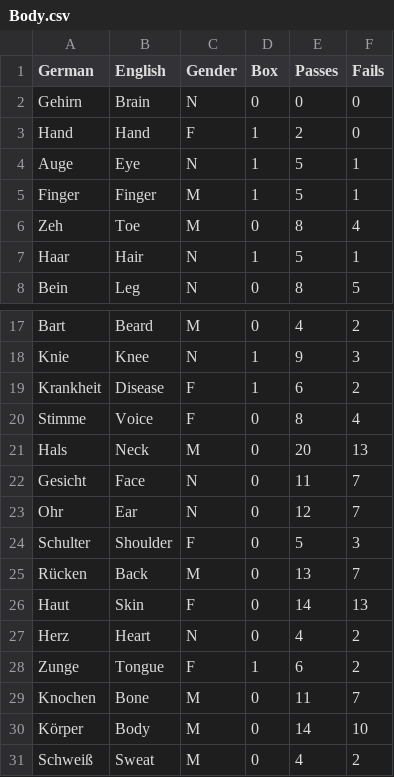
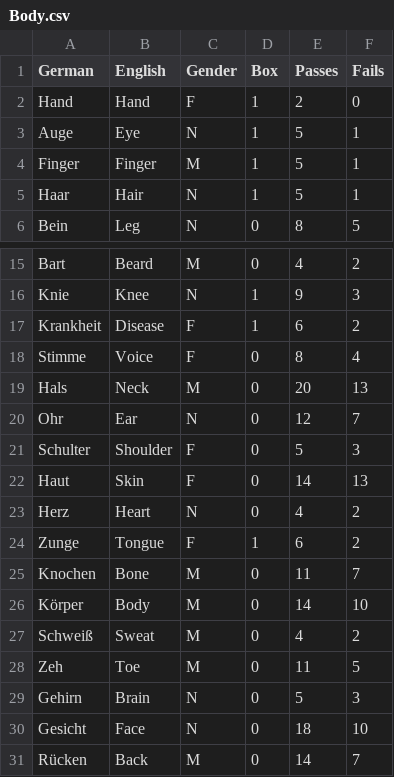
Before and after one commit to lse30/Deutsch, a CSV file: Datenbank/Wörter/Nouns/Body.csv, drawn as a sheet; only a part is shown, gaps mark what is left out.

```diff
--- a/Datenbank/Wörter/Nouns/Body.csv
+++ b/Datenbank/Wörter/Nouns/Body.csv
@@ -1,3 +1,2 @@
 German,English,Gender,Box,Passes,Fails
-Gehirn,Brain,N,0,0,0
 Hand,Hand,F,1,2,0
@@ -5,3 +4,2 @@ Auge,Eye,N,1,5,1
 Finger,Finger,M,1,5,1
-Zeh,Toe,M,0,8,4
 Haar,Hair,N,1,5,1
@@ -21,6 +19,4 @@ Stimme,Voice,F,0,8,4
 Hals,Neck,M,0,20,13
-Gesicht,Face,N,0,11,7
 Ohr,Ear,N,0,12,7
 Schulter,Shoulder,F,0,5,3
-Rücken,Back,M,0,13,7
 Haut,Skin,F,0,14,13
@@ -31 +27,5 @@ Körper,Body,M,0,14,10
 Schweiß,Sweat,M,0,4,2
+Zeh,Toe,M,0,11,5
+Gehirn,Brain,N,0,5,3
+Gesicht,Face,N,0,18,10
+Rücken,Back,M,0,14,7
```
Also changed, not shown: Datenbank/Wörter/Nouns/Materials.csv, Datenbank/Wörter/Other/Adjectives.csv, 19 other files.
